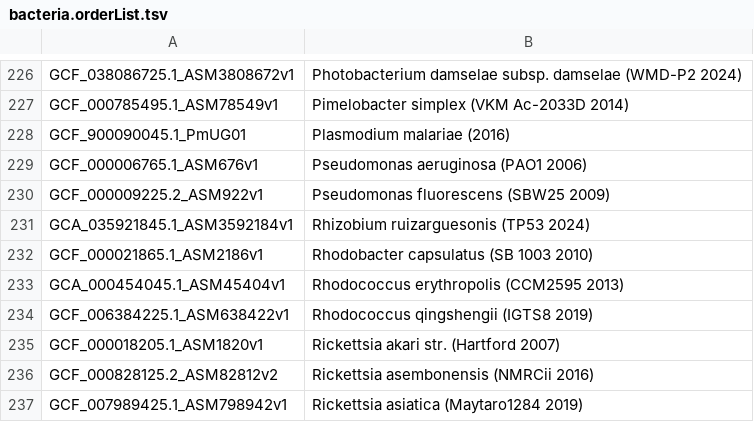
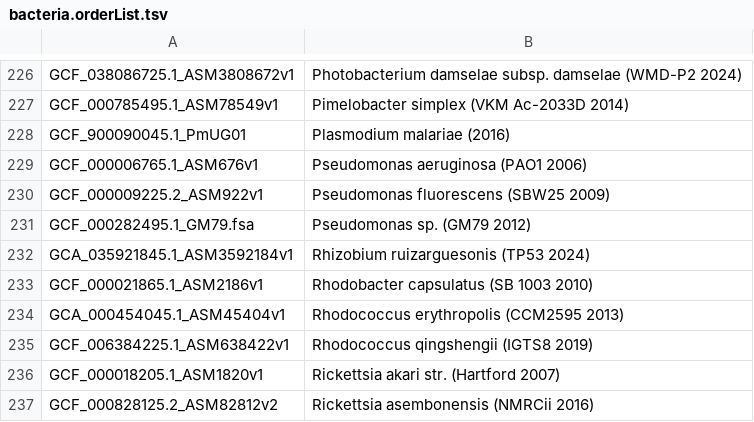
Before and after one commit to ucscGenomeBrowser/kent, a TSV file: src/hg/makeDb/doc/bacteriaAsmHub/bacteria.orderList.tsv, drawn as a sheet; only a part is shown, gaps mark what is left out; the shorter side is filled out with more unchanged rows; the diff names each change by its address in the sheet, - before the commit and + after, or states it on an @@ line.

```diff
--- a/src/hg/makeDb/doc/bacteriaAsmHub/bacteria.orderList.tsv
+++ b/src/hg/makeDb/doc/bacteriaAsmHub/bacteria.orderList.tsv
+row 231: GCF_000282495.1_GM79.fsa | Pseudomonas sp. (GM79 2012)
```
Also changed, not shown: 1 other file.
